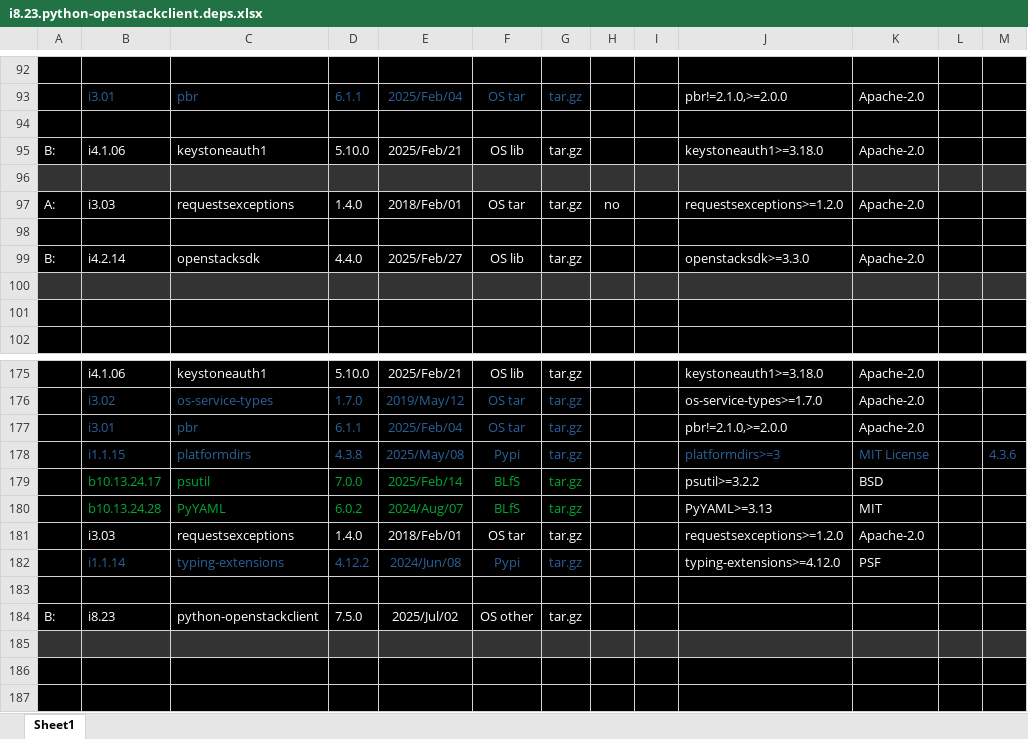
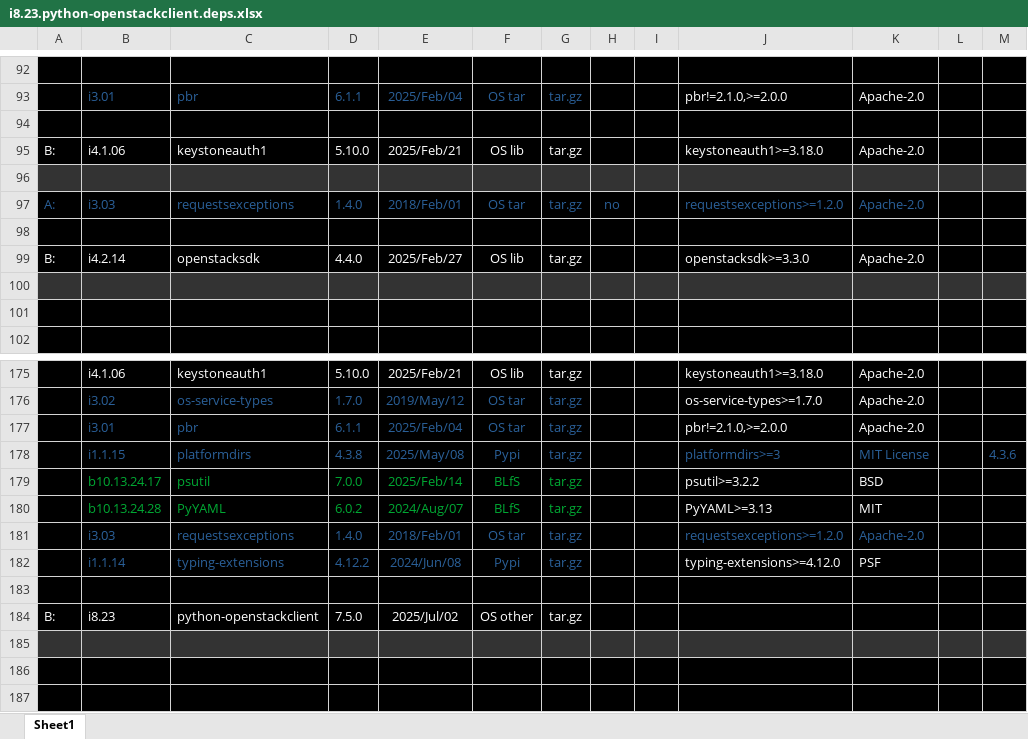
Before and after one commit to sevilla-larry/OpenStack-scripts, an Excel workbook: 25.1.Epoxy/i8.OS.Other.Projects/i8.23.python-openstackclient.deps.xlsx, sheet Sheet1, drawn as a sheet; only a part is shown, gaps mark what is left out; values as stored, in another font and other column widths than the file's, no borders; the diff names each change by its address in the sheet, - before the commit and + after, or states it on an @@ line.

```diff
--- a/25.1.Epoxy/i8.OS.Other.Projects/i8.23.python-openstackclient.deps.xlsx (sheet Sheet1)
+++ b/25.1.Epoxy/i8.OS.Other.Projects/i8.23.python-openstackclient.deps.xlsx (sheet Sheet1)
-A97:H97 text colour: #FFFFFF
+A97:H97 text colour: #2A6099
-J97:K97 text colour: #FFFFFF
+J97:K97 text colour: #2A6099
-B181:G181 text colour: #FFFFFF
+B181:G181 text colour: #2A6099
-J181:K181 text colour: #FFFFFF
+J181:K181 text colour: #2A6099
```
Also changed, not shown: 3 other files.
